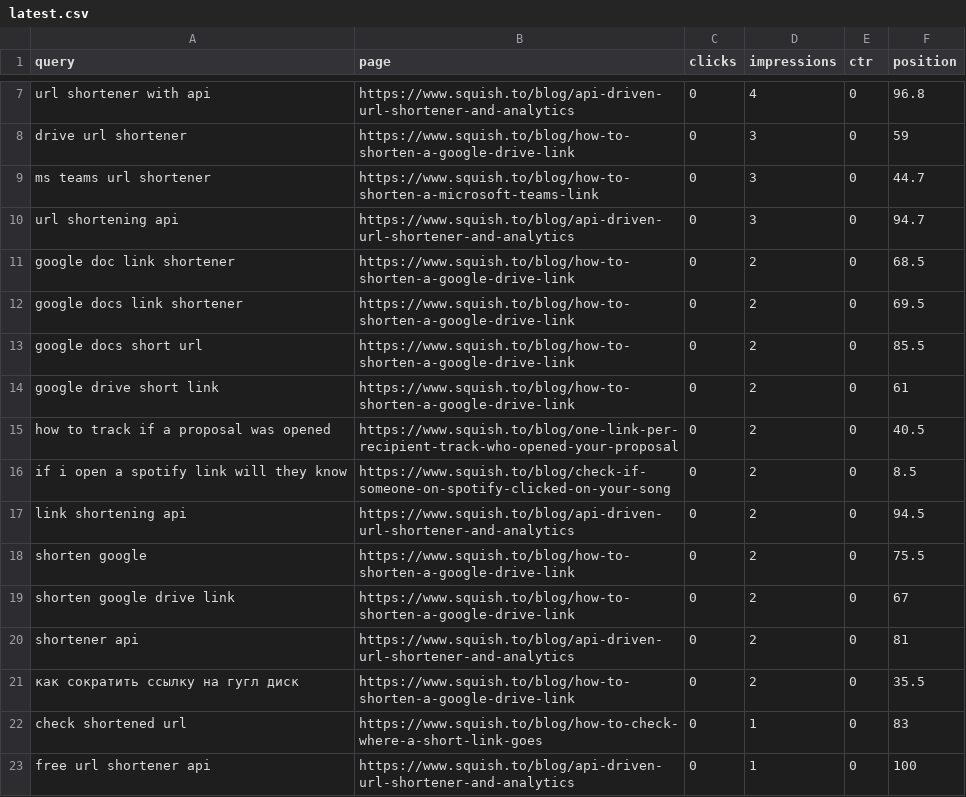
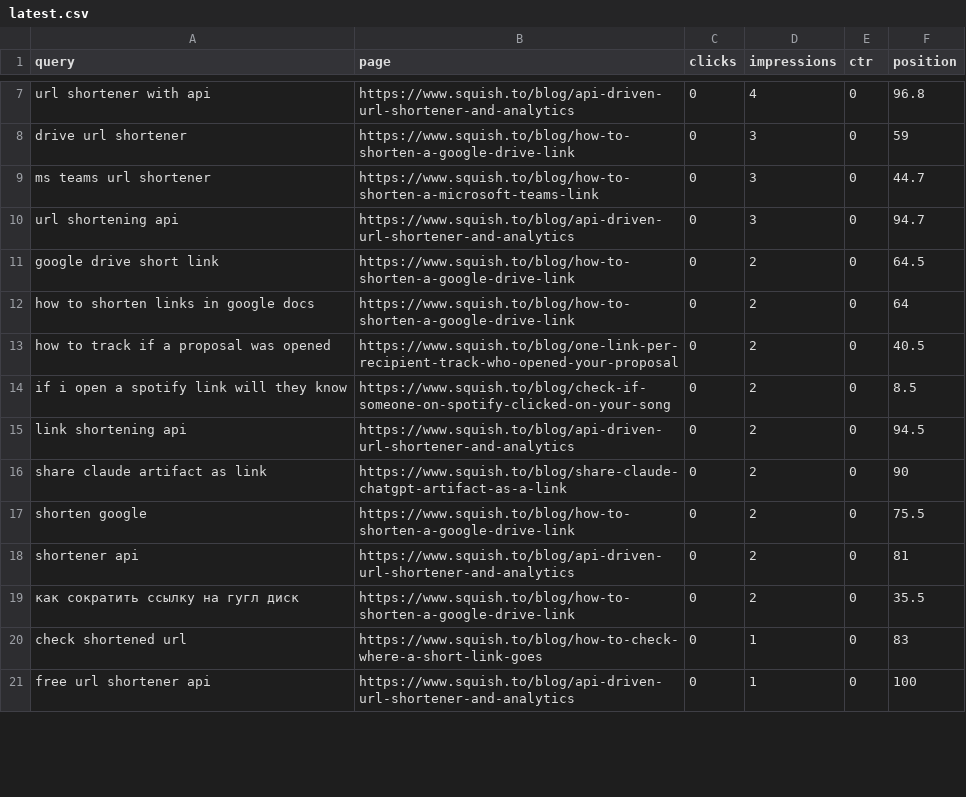
Before and after one commit to RoshyPlaha/squishto, a CSV file: data/gsc/latest.csv, drawn as a sheet; only a part is shown, gaps mark what is left out; the diff covers the shown part only.

```diff
--- a/data/gsc/latest.csv
+++ b/data/gsc/latest.csv
@@ -10,6 +10,4 @@ ms teams url shortener,https://www.squish.to/blog/how-to-shorten-a-microsoft-tea
 url shortening api,https://www.squish.to/blog/api-driven-url-shortener-and-analytics,0,3,0,94.7
-google doc link shortener,https://www.squish.to/blog/how-to-shorten-a-google-drive-link,0,2,0,68.5
-google docs link shortener,https://www.squish.to/blog/how-to-shorten-a-google-drive-link,0,2,0,69.5
-google docs short url,https://www.squish.to/blog/how-to-shorten-a-google-drive-link,0,2,0,85.5
-google drive short link,https://www.squish.to/blog/how-to-shorten-a-google-drive-link,0,2,0,61
+google drive short link,https://www.squish.to/blog/how-to-shorten-a-google-drive-link,0,2,0,64.5
+how to shorten links in google docs,https://www.squish.to/blog/how-to-shorten-a-google-drive-link,0,2,0,64
 how to track if a proposal was opened,https://www.squish.to/blog/one-link-per-recipient-track-who-opened-your-proposal,0,2,0,40.5
@@ -17,4 +15,4 @@ if i open a spotify link will they know,https://www.squish.to/blog/check-if-some
 link shortening api,https://www.squish.to/blog/api-driven-url-shortener-and-analytics,0,2,0,94.5
+share claude artifact as link,https://www.squish.to/blog/share-claude-chatgpt-artifact-as-a-link,0,2,0,90
 shorten google,https://www.squish.to/blog/how-to-shorten-a-google-drive-link,0,2,0,75.5
-shorten google drive link,https://www.squish.to/blog/how-to-shorten-a-google-drive-link,0,2,0,67
 shortener api,https://www.squish.to/blog/api-driven-url-shortener-and-analytics,0,2,0,81
```
Also changed, not shown: 2 added rows, 2 removed rows and 13 edited cells elsewhere in this file, 1 other file.
